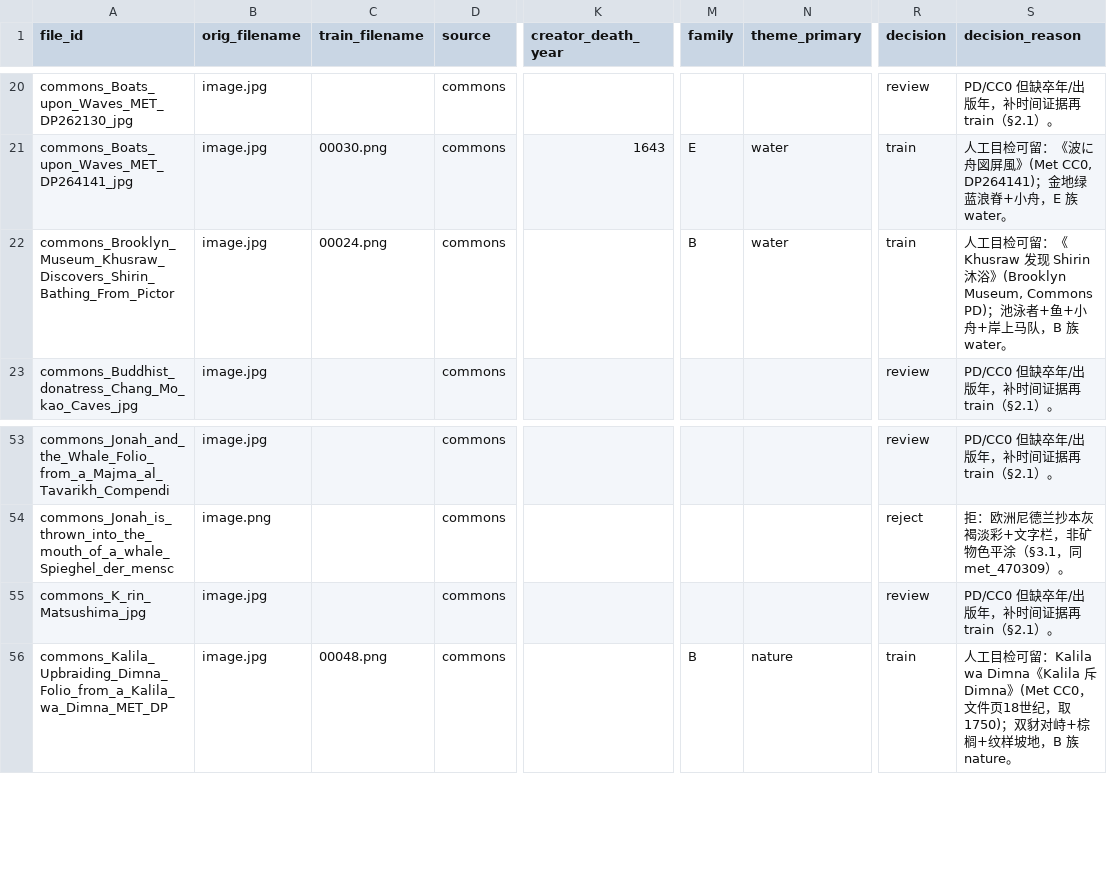
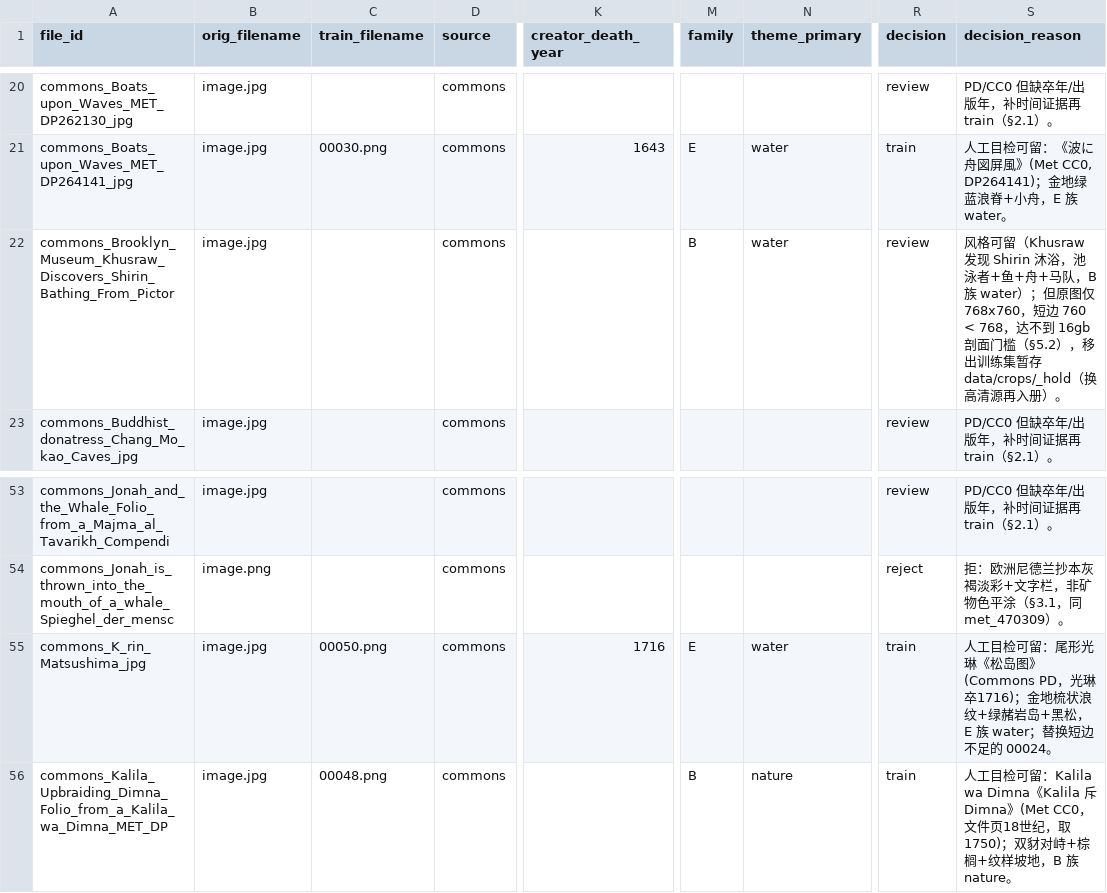
Before and after one commit to oceancolor/pearl_LoRA, a CSV file: data/provenance.csv, drawn as a sheet; only a part is shown, gaps mark what is left out; the diff names each change by its address in the sheet, - before the commit and + after, or states it on an @@ line.

Commit message:
剖面切换 16gb/SDXL：修短边门槛、补 eval_grid 与预训练自检
剖面（依据 2026-09-29 实测 GPU=H20 95GB，属 16gb 剖面）：
- 新增 configs/dataset_16gb.toml（桶 768/896/1024、num_repeats 26）与
  configs/sdxl_lora_16gb.toml（rank/alpha 16、bf16、lr 1e-4、grad_accum 4、2000 步）
- 在 16gb.yaml 的 flux1-dev 与 sdxl 之间选 SD XL：用户推理机为 8GB，FLUX LoRA 推理显存不足

数据修短边（§5.2 门槛分剖面：默认 768，640 仅 8gb 放宽）：
- 00007 重裁 767 -> 775 达标
- 00024 原图仅 768x760，无法达到 768，移入 _hold 并改 review
- 00050 新增：尾形光琳《松岛图》（金地梳状浪纹，E/water）补 water 配额
- 配额维持 ritual/court/nature/water 各 8、ornament 6；16gb 剖面三道门全绿

工具：
- 新增 preflight.py：训练前自检 GO/NO-GO（8 项 + 三道门），短边门槛随剖面取
  resolution_buckets 最小值，与 make_kohya_structure 一致
- 新增 _pack_smoke.py：打包 57MB 冒烟最小集，避免为验证链路传全量 370MB
- patch_configs.py 覆盖 8gb/16gb 四套配置；修 _triage.py 的语法错误
- eval_grid.txt 补生成参数（seed/sampler/cfg/steps/size，注明 SPEC 未规定、
  但两台机对照必须一致）与 SPEC §9 及格线 4 条

```diff
--- a/data/provenance.csv
+++ b/data/provenance.csv
-C22 (train_filename): 00024.png
+C22 (train_filename): (empty)
-R22 (decision): train
+R22 (decision): review
-S22 (decision_reason): 人工目检可留：《Khusraw 发现 Shirin 沐浴》(Brooklyn Museum, Commons PD)；池泳者+鱼+小舟+岸上马队，B 族 water。
+S22 (decision_reason): 风格可留（Khusraw 发现 Shirin 沐浴，池泳者+鱼+舟+马队，B 族 water）；但原图仅 768x760，短边 760 < 768，达不到 16gb 剖面门槛（§5.2），移出训练集暂存 data/crops/_hold（换高清源再入册）。
-C55 (train_filename): (empty)
+C55 (train_filename): 00050.png
-K55 (creator_death_year): (empty)
+K55 (creator_death_year): 1716
-M55 (family): (empty)
+M55 (family): E
-N55 (theme_primary): (empty)
+N55 (theme_primary): water
-R55 (decision): review
+R55 (decision): train
-S55 (decision_reason): PD/CC0 但缺卒年/出版年，补时间证据再 train（§2.1）。
+S55 (decision_reason): 人工目检可留：尾形光琳《松岛图》(Commons PD，光琳卒1716)；金地梳状浪纹+绿赭岩岛+黑松，E 族 water；替换短边不足的 00024。
```
Also changed, not shown: data/crops/_ingest_map.csv, data/provenance.bak.csv, 21 other files.
